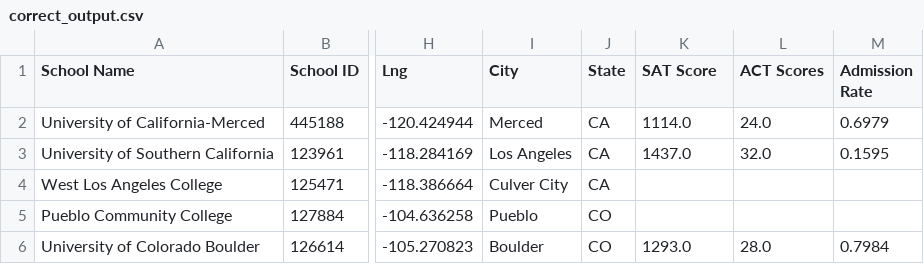
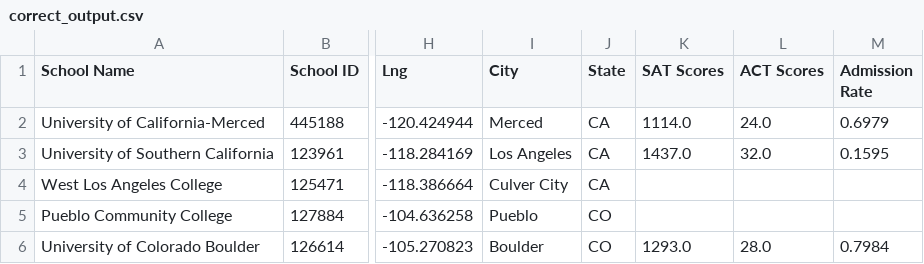
Before and after one commit to stewartmknight/Project_Uno, a CSV file: correct_output.csv, drawn as a sheet; only a part is shown, gaps mark what is left out; the diff names each change by its address in the sheet, - before the commit and + after, or states it on an @@ line.

```diff
--- a/correct_output.csv
+++ b/correct_output.csv
-K1: SAT Score
+K1: SAT Scores
```
Also changed, not shown: 5 other files.
